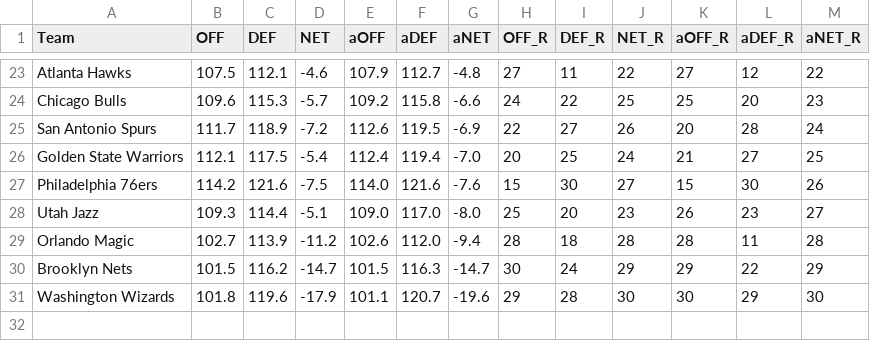
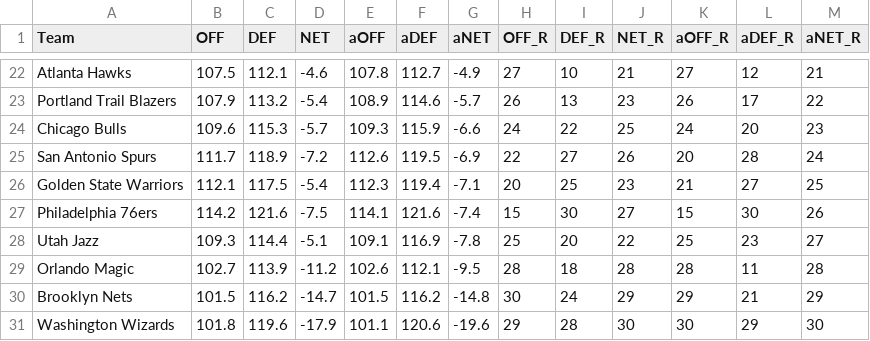
Before and after one commit to sravanpannala/csv, a CSV file: NBA_Adj_Ratings_2024_2025.csv, drawn as a sheet; only a part is shown, gaps mark what is left out; addresses are those after the commit; the diff covers the shown part only; the diff names each change by its address in the sheet, - before the commit and + after, or states it on an @@ line.

```diff
--- a/NBA_Adj_Ratings_2024_2025.csv
+++ b/NBA_Adj_Ratings_2024_2025.csv
-E22 (aOFF): 107.9
+E22 (aOFF): 107.8
-G22 (aNET): -4.8
+G22 (aNET): -4.9
-I22 (DEF_R): 11
+I22 (DEF_R): 10
-J22 (NET_R): 22
+J22 (NET_R): 21
-M22 (aNET_R): 22
+M22 (aNET_R): 21
+row 23: Portland Trail Blazers | 107.9 | 113.2 | -5.4 | 108.9 | 114.6 | -5.7 | 26 | 13 | 23 | 26 | 17 | 22
-E24 (aOFF): 109.2
+E24 (aOFF): 109.3
-F24 (aDEF): 115.8
+F24 (aDEF): 115.9
-K24 (aOFF_R): 25
+K24 (aOFF_R): 24
-E26 (aOFF): 112.4
+E26 (aOFF): 112.3
-G26 (aNET): -7.0
+G26 (aNET): -7.1
-J26 (NET_R): 24
+J26 (NET_R): 23
-E27 (aOFF): 114.0
+E27 (aOFF): 114.1
-G27 (aNET): -7.6
+G27 (aNET): -7.4
-E28 (aOFF): 109.0
+E28 (aOFF): 109.1
-F28 (aDEF): 117.0
+F28 (aDEF): 116.9
-G28 (aNET): -8.0
+G28 (aNET): -7.8
-J28 (NET_R): 23
+J28 (NET_R): 22
-K28 (aOFF_R): 26
+K28 (aOFF_R): 25
-F29 (aDEF): 112.0
+F29 (aDEF): 112.1
-G29 (aNET): -9.4
+G29 (aNET): -9.5
-F30 (aDEF): 116.3
+F30 (aDEF): 116.2
-G30 (aNET): -14.7
+G30 (aNET): -14.8
-L30 (aDEF_R): 22
+L30 (aDEF_R): 21
-F31 (aDEF): 120.7
+F31 (aDEF): 120.6
```
Also changed, not shown: 3 added rows, 4 removed rows and 55 edited cells elsewhere in this file, NBA_Shot_Quality_2024_2025_V2.csv, NBA_prosptran_injuries_2024.csv.
